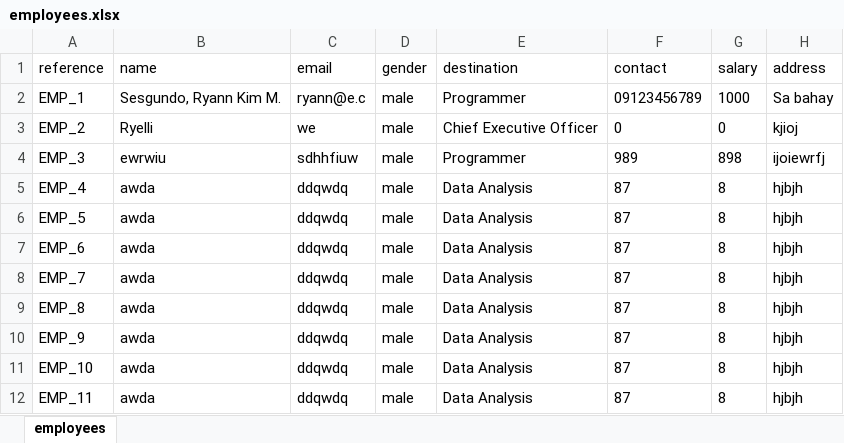
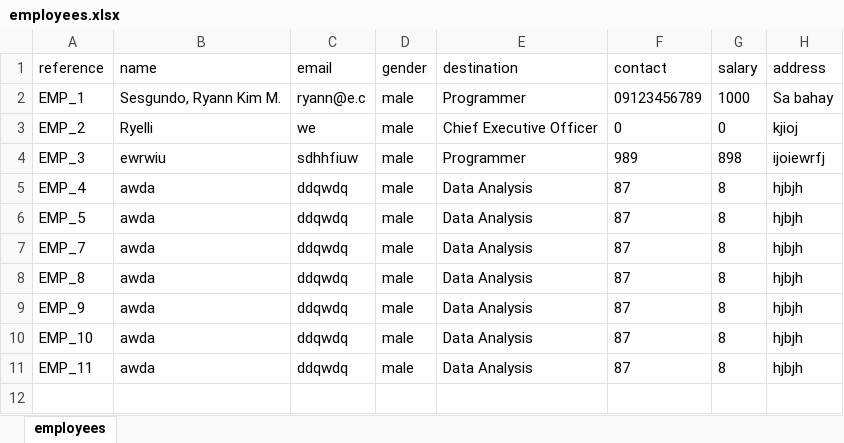
Before and after one commit to RyannKim327/Python-Programming-Compillation, an Excel workbook: GUI/registration/employees.xlsx, sheet employees, drawn as a sheet; values as stored, in another font and other column widths than the file's, no borders; the diff names each change by its address in the sheet, - before the commit and + after, or states it on an @@ line.

```diff
--- a/GUI/registration/employees.xlsx (sheet employees)
+++ b/GUI/registration/employees.xlsx (sheet employees)
-row 7: EMP_6 | awda | ddqwdq | male | Data Analysis | 87 | 8 | hjbjh
```
Also changed, not shown: 2 other files.
